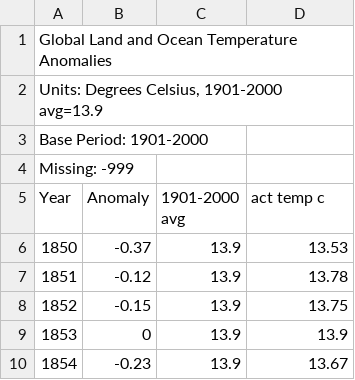
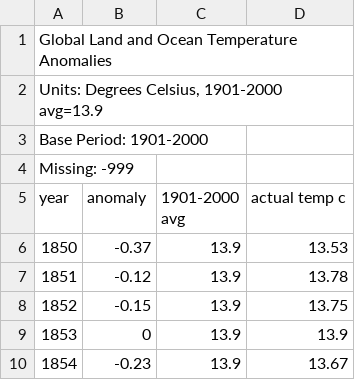
Before and after one commit to nurbujang/2progdaw23, a CSV file: data/at/oritempglobalanomnoaa1850-2022.csv, drawn as a sheet; only a part is shown.

Commit message:
temp

```diff
--- a/data/at/oritempglobalanomnoaa1850-2022.csv
+++ b/data/at/oritempglobalanomnoaa1850-2022.csv
@@ -4,3 +4,3 @@
 "Missing: -999",,,
-"Year","Anomaly","1901-2000 avg","act temp c"
+"year","anomaly","1901-2000 avg","actual temp c"
 1850,-0.37,13.9,13.53
```
Also changed, not shown: data/at/tempjouzelaicc2005-800kyr.csv, 7 other files.
